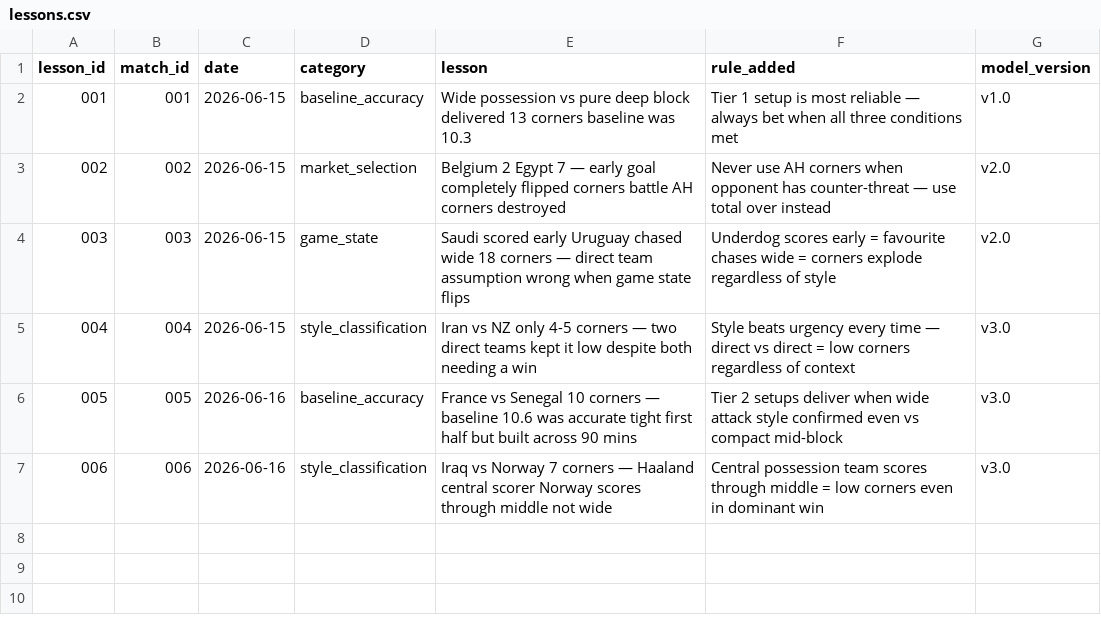
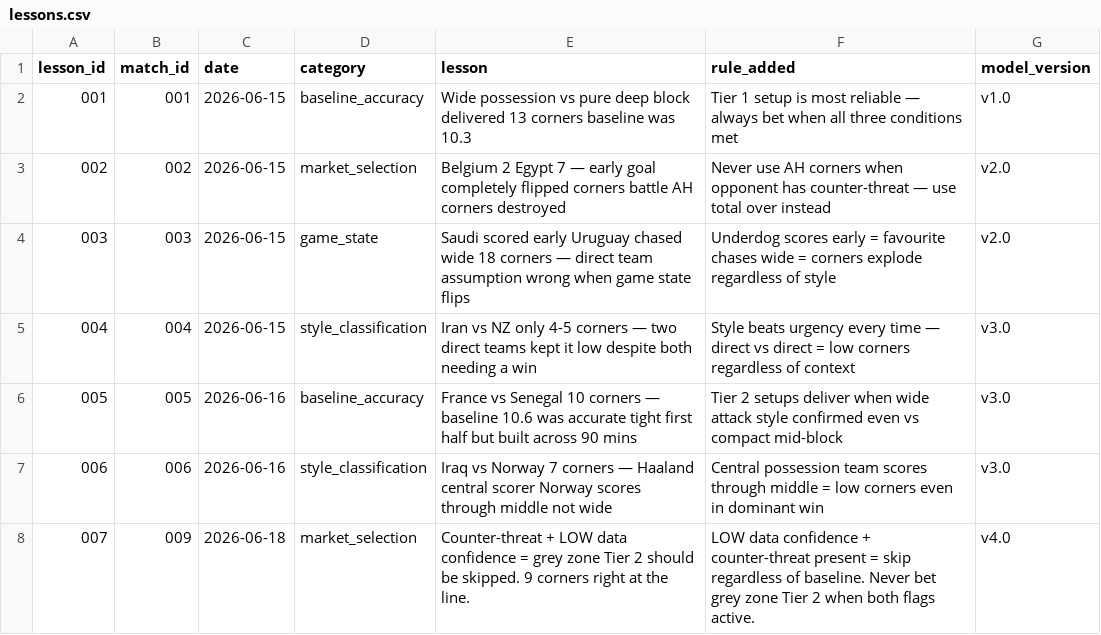
Before and after one commit to phildinh/world-cup-corners-model, a CSV file: data/lessons.csv, drawn as a sheet; the diff names each change by its address in the sheet, - before the commit and + after, or states it on an @@ line.

Commit message:
data: Portugal vs DR Congo — 9 corners

```diff
--- a/data/lessons.csv
+++ b/data/lessons.csv
+row 8: 007 | 009 | 2026-06-18 | market_selection | Counter-threat + LOW data confidence = grey zone Tier 2 should be skipped. 9 corners right at the line. | LOW data confidence + counter-threat present = skip regardless of baseline. Never bet grey zone Tier 2 when both flags active. | v4.0
```
Also changed, not shown: data/bets.csv, data/matches.csv, 1 other file.
